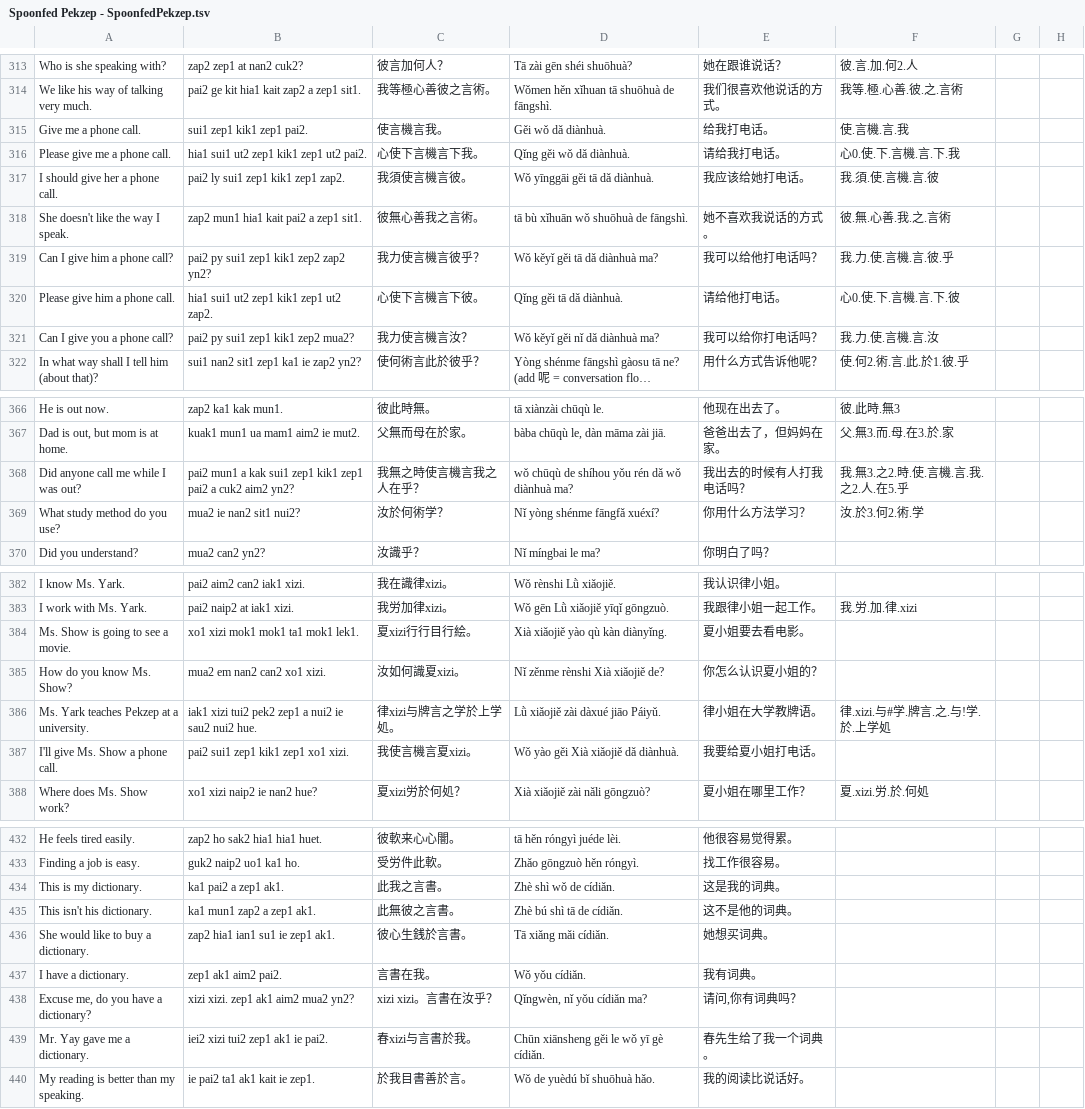
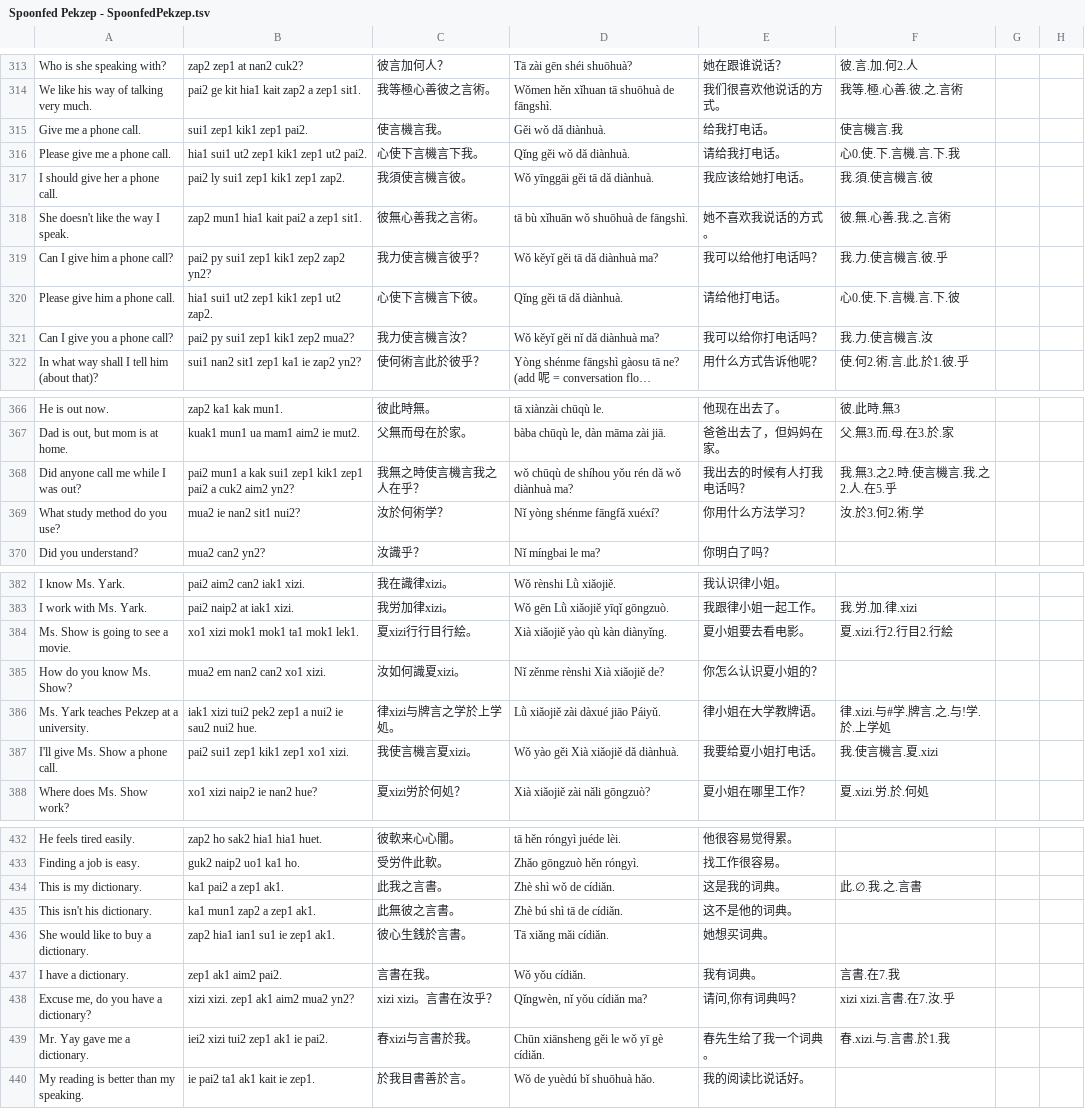
Before and after one commit to jurliyuuri/spoonfed_pekzep, a TSV file: raw/Spoonfed Pekzep - SpoonfedPekzep.tsv, drawn as a sheet; only a part is shown, gaps mark what is left out; long unchanged cells end in …; the diff covers the shown part only; the diff names each change by its address in the sheet, - before the commit and + after, or states it on an @@ line.

```diff
--- a/raw/Spoonfed Pekzep - SpoonfedPekzep.tsv
+++ b/raw/Spoonfed Pekzep - SpoonfedPekzep.tsv
-F315: 使.言機.言.我
+F315: 使言機言.我
-F317: 我.須.使.言機.言.彼
+F317: 我.須.使言機言.彼
-F319: 我.力.使.言機.言.彼.乎
+F319: 我.力.使言機言.彼.乎
-F321: 我.力.使.言機.言.汝
+F321: 我.力.使言機言.汝
-F368: 我.無3.之2.時.使.言機.言.我.之2.人.在5.乎
+F368: 我.無3.之2.時.使言機言.我.之2.人.在5.乎
-F384: (empty)
+F384: 夏.xizi.行2.行目2.行絵
-F387: (empty)
+F387: 我.使言機言.夏.xizi
-F434: (empty)
+F434: 此.∅.我.之.言書
-F437: (empty)
+F437: 言書.在7.我
-F438: (empty)
+F438: xizi xizi.言書.在7.汝.乎
-F439: (empty)
+F439: 春.xizi.与.言書.於1.我
```
Also changed, not shown: 3 edited cells elsewhere in this file, raw/Spoonfed Pekzep - 語彙整理（超草案）.tsv, 20 other files.
